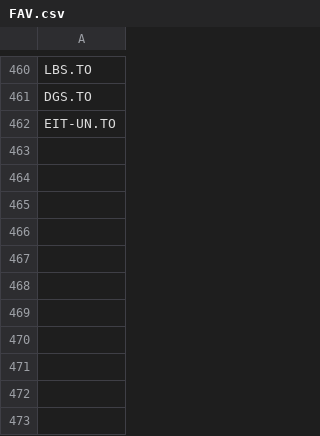
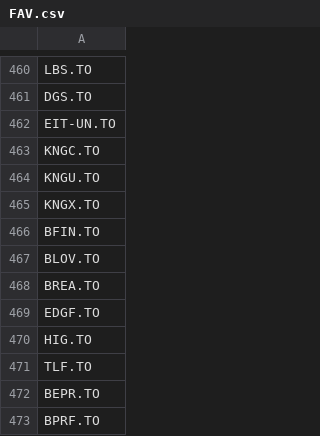
Before and after one commit to jiahualihuanahuan/stock-data-scraping-analysis-and-prediction, a CSV file: FAV.csv, drawn as a sheet; only a part is shown, gaps mark what is left out.

Commit message:
Add files via upload

```diff
--- a/FAV.csv
+++ b/FAV.csv
@@ -462 +462,12 @@ DGS.TO
 EIT-UN.TO
+KNGC.TO
+KNGU.TO
+KNGX.TO
+BFIN.TO
+BLOV.TO
+BREA.TO
+EDGF.TO
+HIG.TO
+TLF.TO
+BEPR.TO
+BPRF.TO
```
